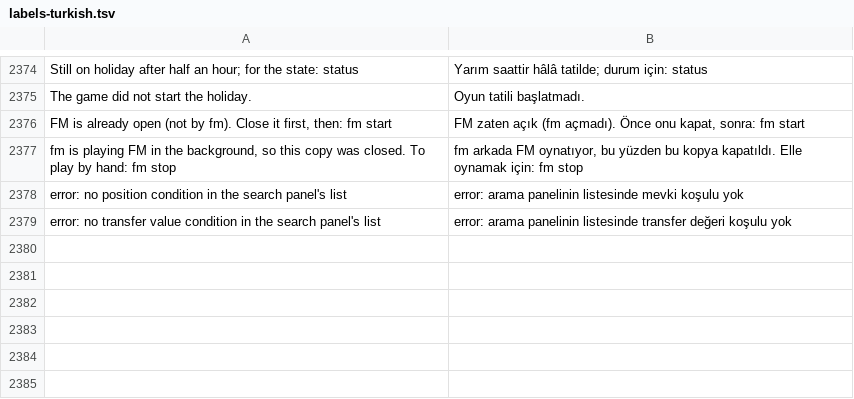
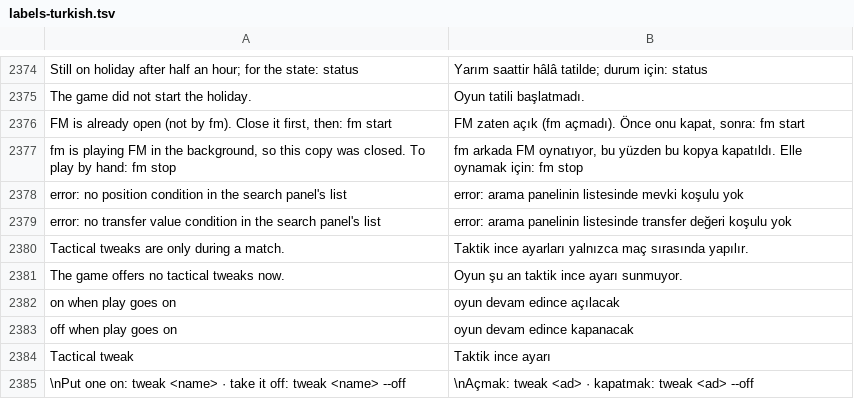
Before and after one commit to farukkavlak/fm-cli, a TSV file: cli/fm/labels-turkish.tsv, drawn as a sheet; only a part is shown, gaps mark what is left out; the diff covers the shown part only.

```diff
--- a/cli/fm/labels-turkish.tsv
+++ b/cli/fm/labels-turkish.tsv
@@ -2379 +2379,7 @@ error: no position condition in the search panel's list	error: arama panelinin l
 error: no transfer value condition in the search panel's list	error: arama panelinin listesinde transfer değeri koşulu yok
+Tactical tweaks are only during a match.	Taktik ince ayarları yalnızca maç sırasında yapılır.
+The game offers no tactical tweaks now.	Oyun şu an taktik ince ayarı sunmuyor.
+on when play goes on	oyun devam edince açılacak
+off when play goes on	oyun devam edince kapanacak
+Tactical tweak	Taktik ince ayarı
+\nPut one on: tweak <name>   ·   take it off: tweak <name> --off	\nAçmak: tweak <ad>   ·   kapatmak: tweak <ad> --off
```
Also changed, not shown: 5 added rows and 2 edited cells elsewhere in this file, 9 other files.
